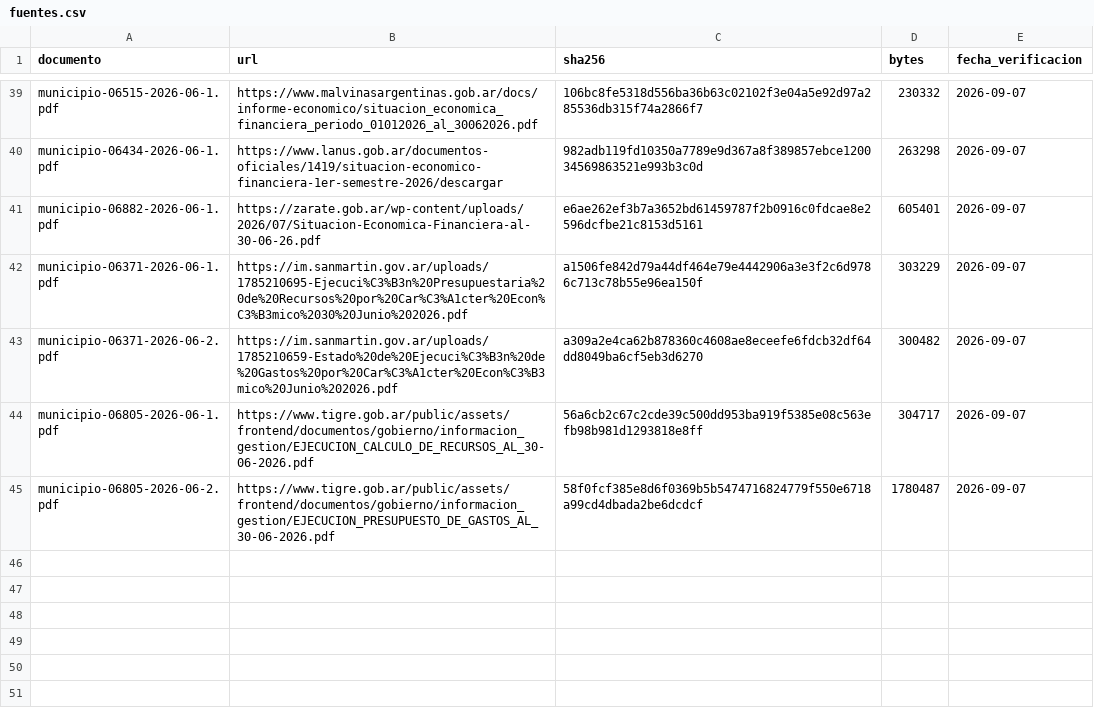
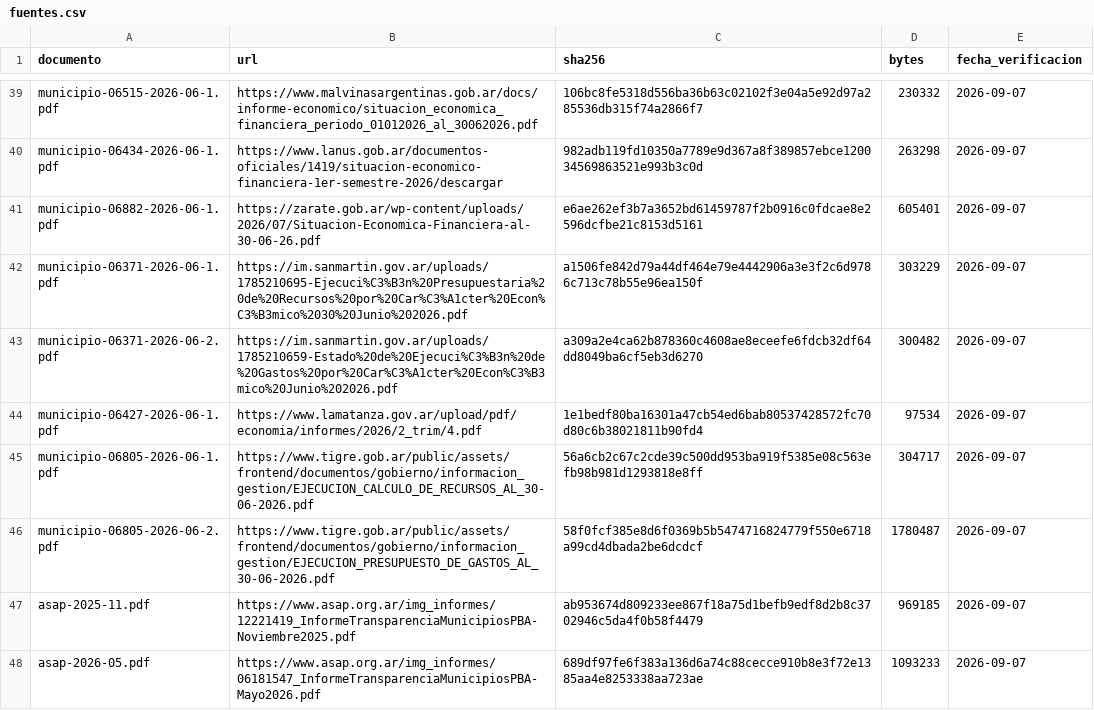
Before and after one commit to federico18pellegrini-ux/tablero-fiscal-provincias, a CSV file: municipios/data/fuentes.csv, drawn as a sheet; only a part is shown, gaps mark what is left out.

Commit message:
Add dated ASAP transparency comparisons and La Matanza fiscal accounts

```diff
--- a/municipios/data/fuentes.csv
+++ b/municipios/data/fuentes.csv
@@ -43,3 +43,6 @@ municipio-06371-2026-06-1.pdf,https://im.sanmartin.gov.ar/uploads/1785210695-Eje
 municipio-06371-2026-06-2.pdf,https://im.sanmartin.gov.ar/uploads/1785210659-Estado%20de%20Ejecuci%C3%B3n%20de%20Gastos%20por%20Car%C3%A1cter%20Econ%C3%B3mico%20Junio%202026.pdf,a309a2e4ca62b878360c4608ae8eceefe6fdcb32df64dd8049ba6cf5eb3d6270,300482,2026-09-07
+municipio-06427-2026-06-1.pdf,https://www.lamatanza.gov.ar/upload/pdf/economia/informes/2026/2_trim/4.pdf,1e1bedf80ba16301a47cb54ed6bab80537428572fc70d80c6b38021811b90fd4,97534,2026-09-07
 municipio-06805-2026-06-1.pdf,https://www.tigre.gob.ar/public/assets/frontend/documentos/gobierno/informacion_gestion/EJECUCION_CALCULO_DE_RECURSOS_AL_30-06-2026.pdf,56a6cb2c67c2cde39c500dd953ba919f5385e08c563efb98b981d1293818e8ff,304717,2026-09-07
 municipio-06805-2026-06-2.pdf,https://www.tigre.gob.ar/public/assets/frontend/documentos/gobierno/informacion_gestion/EJECUCION_PRESUPUESTO_DE_GASTOS_AL_30-06-2026.pdf,58f0fcf385e8d6f0369b5b5474716824779f550e6718a99cd4dbada2be6dcdcf,1780487,2026-09-07
+asap-2025-11.pdf,https://www.asap.org.ar/img_informes/12221419_InformeTransparenciaMunicipiosPBA-Noviembre2025.pdf,ab953674d809233ee867f18a75d1befb9edf8d2b8c3702946c5da4f0b58f4479,969185,2026-09-07
+asap-2026-05.pdf,https://www.asap.org.ar/img_informes/06181547_InformeTransparenciaMunicipiosPBA-Mayo2026.pdf,689df97fe6f383a136d6a74c88cecce910b8e3f72e1385aa4e8253338aa723ae,1093233,2026-09-07
```
Also changed, not shown: 15 other files.
